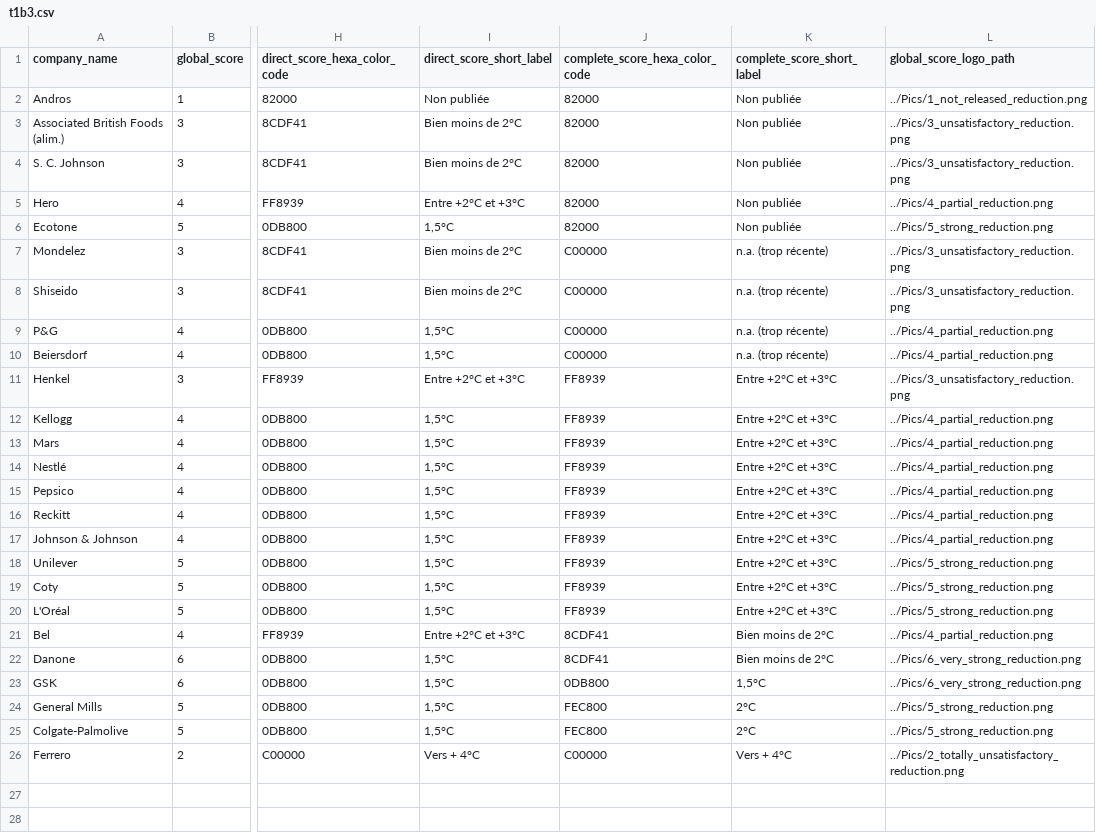
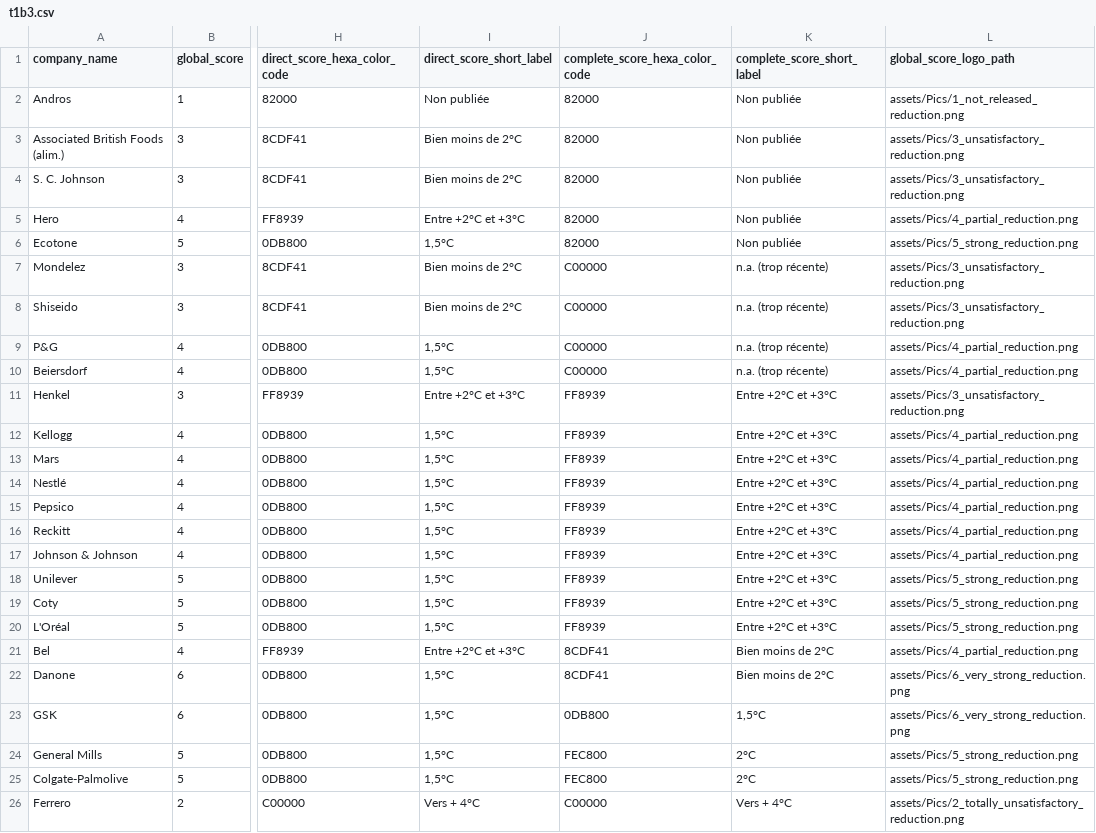
Before and after one commit to dataforgoodfr/batch10_notaclimat, a CSV file: dashboard/data/t1b3.csv, drawn as a sheet; only a part is shown, gaps mark what is left out; the diff names each change by its address in the sheet, - before the commit and + after, or states it on an @@ line.

```diff
--- a/dashboard/data/t1b3.csv
+++ b/dashboard/data/t1b3.csv
-L2 (global_score_logo_path): ../Pics/1_not_released_reduction.png
+L2 (global_score_logo_path): assets/Pics/1_not_released_reduction.png
-L3:L4 (global_score_logo_path): ../Pics/3_unsatisfactory_reduction.png
+L3:L4 (global_score_logo_path): assets/Pics/3_unsatisfactory_reduction.png
-L5 (global_score_logo_path): ../Pics/4_partial_reduction.png
+L5 (global_score_logo_path): assets/Pics/4_partial_reduction.png
-L6 (global_score_logo_path): ../Pics/5_strong_reduction.png
+L6 (global_score_logo_path): assets/Pics/5_strong_reduction.png
-L7:L8 (global_score_logo_path): ../Pics/3_unsatisfactory_reduction.png
+L7:L8 (global_score_logo_path): assets/Pics/3_unsatisfactory_reduction.png
-L9:L10 (global_score_logo_path): ../Pics/4_partial_reduction.png
+L9:L10 (global_score_logo_path): assets/Pics/4_partial_reduction.png
-L11 (global_score_logo_path): ../Pics/3_unsatisfactory_reduction.png
+L11 (global_score_logo_path): assets/Pics/3_unsatisfactory_reduction.png
-L12:L17 (global_score_logo_path): ../Pics/4_partial_reduction.png
+L12:L17 (global_score_logo_path): assets/Pics/4_partial_reduction.png
-L18:L20 (global_score_logo_path): ../Pics/5_strong_reduction.png
+L18:L20 (global_score_logo_path): assets/Pics/5_strong_reduction.png
-L21 (global_score_logo_path): ../Pics/4_partial_reduction.png
+L21 (global_score_logo_path): assets/Pics/4_partial_reduction.png
-L22:L23 (global_score_logo_path): ../Pics/6_very_strong_reduction.png
+L22:L23 (global_score_logo_path): assets/Pics/6_very_strong_reduction.png
-L24:L25 (global_score_logo_path): ../Pics/5_strong_reduction.png
+L24:L25 (global_score_logo_path): assets/Pics/5_strong_reduction.png
-L26 (global_score_logo_path): ../Pics/2_totally_unsatisfactory_reduction.png
+L26 (global_score_logo_path): assets/Pics/2_totally_unsatisfactory_reduction.png
```
Also changed, not shown: 17 other files.
